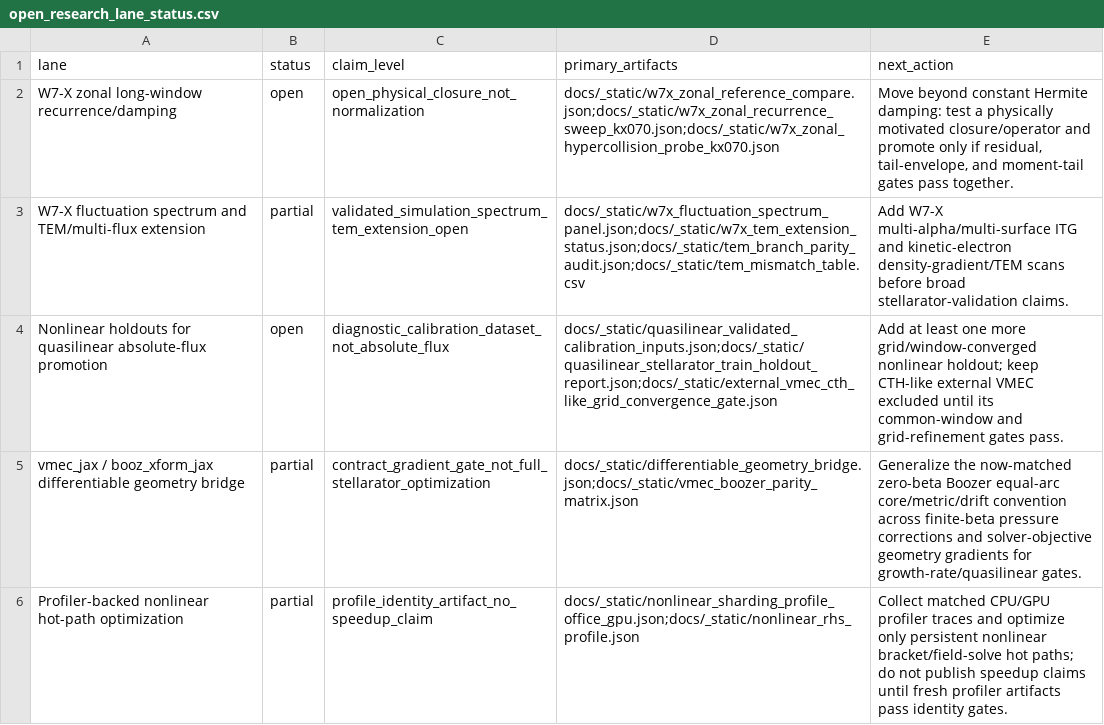
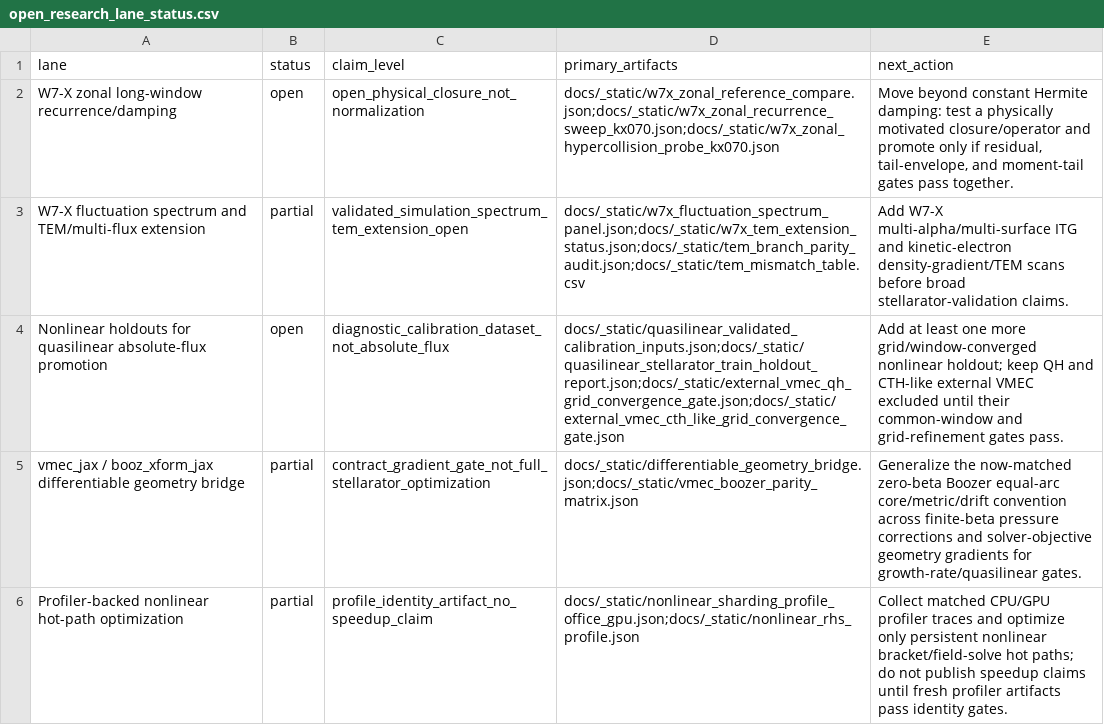
Before and after one commit to uwplasma/SPECTRAX-GK, a CSV file: docs/_static/open_research_lane_status.csv, drawn as a sheet.

```diff
--- a/docs/_static/open_research_lane_status.csv
+++ b/docs/_static/open_research_lane_status.csv
@@ -3,3 +3,3 @@ W7-X zonal long-window recurrence/damping,open,open_physical_closure_not_normali
 W7-X fluctuation spectrum and TEM/multi-flux extension,partial,validated_simulation_spectrum_tem_extension_open,docs/_static/w7x_fluctuation_spectrum_panel.json;docs/_static/w7x_tem_extension_status.json;docs/_static/tem_branch_parity_audit.json;docs/_static/tem_mismatch_table.csv,Add W7-X multi-alpha/multi-surface ITG and kinetic-electron density-gradient/TEM scans before broad stellarator-validation claims.
-Nonlinear holdouts for quasilinear absolute-flux promotion,open,diagnostic_calibration_dataset_not_absolute_flux,docs/_static/quasilinear_validated_calibration_inputs.json;docs/_static/quasilinear_stellarator_train_holdout_report.json;docs/_static/external_vmec_cth_like_grid_convergence_gate.json,Add at least one more grid/window-converged nonlinear holdout; keep CTH-like external VMEC excluded until its common-window and grid-refinement gates pass.
+Nonlinear holdouts for quasilinear absolute-flux promotion,open,diagnostic_calibration_dataset_not_absolute_flux,docs/_static/quasilinear_validated_calibration_inputs.json;docs/_static/quasilinear_stellarator_train_holdout_report.json;docs/_static/external_vmec_qh_grid_convergence_gate.json;docs/_static/external_vmec_cth_like_grid_convergence_gate.json,Add at least one more grid/window-converged nonlinear holdout; keep QH and CTH-like external VMEC excluded until their common-window and grid-refinement gates pass.
 vmec_jax / booz_xform_jax differentiable geometry bridge,partial,contract_gradient_gate_not_full_stellarator_optimization,docs/_static/differentiable_geometry_bridge.json;docs/_static/vmec_boozer_parity_matrix.json,Generalize the now-matched zero-beta Boozer equal-arc core/metric/drift convention across finite-beta pressure corrections and solver-objective geometry gradients for growth-rate/quasilinear gates.
```
Also changed, not shown: docs/_static/external_vmec_cth_like_grid_convergence_gate.csv, docs/_static/nonlinear_transport_time_horizon_audit.csv, 27 other files.
